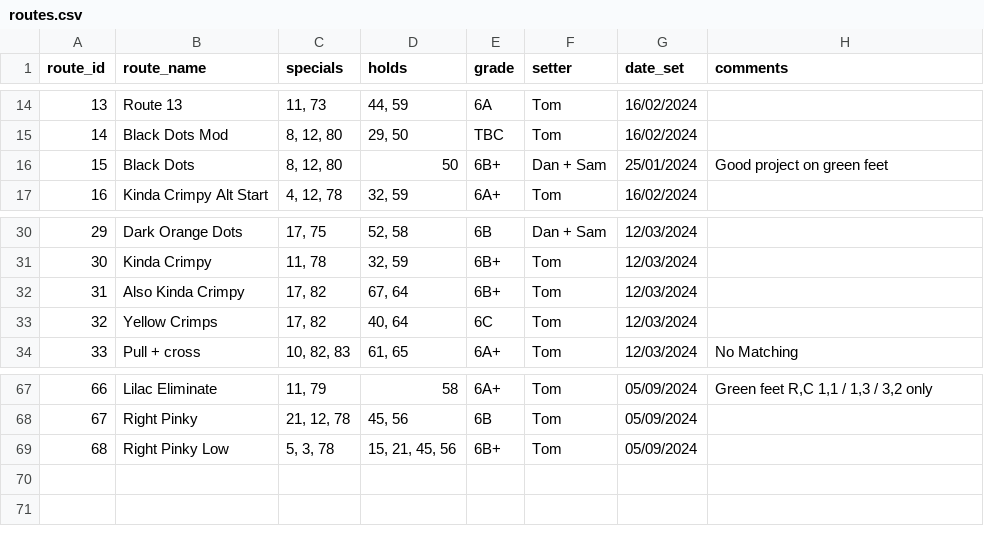
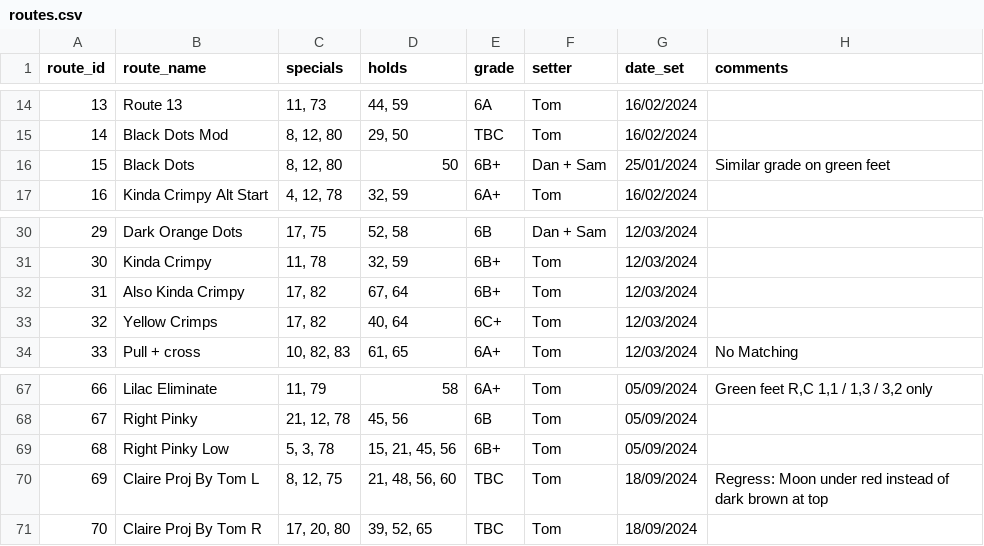
Before and after one commit to ceguest/climbing_app, a CSV file: static/routes.csv, drawn as a sheet; only a part is shown, gaps mark what is left out.

Commit message:
New routes + edits 18-09-2024

```diff
--- a/static/routes.csv
+++ b/static/routes.csv
@@ -15,3 +15,3 @@ route_id;route_name;specials;holds;grade;setter;date_set;comments
 14;Black Dots Mod;8, 12, 80;29, 50;TBC;Tom;16/02/2024;
-15;Black Dots;8, 12, 80;50;6B+;Dan + Sam;25/01/2024;Good project on green feet
+15;Black Dots;8, 12, 80;50;6B+;Dan + Sam;25/01/2024;Similar grade on green feet
 16;Kinda Crimpy Alt Start;4, 12, 78;32, 59;6A+;Tom;16/02/2024;
@@ -32,3 +32,3 @@ route_id;route_name;specials;holds;grade;setter;date_set;comments
 31;Also Kinda Crimpy;17, 82;67, 64;6B+;Tom;12/03/2024;
-32;Yellow Crimps;17, 82;40, 64;6C;Tom;12/03/2024;
+32;Yellow Crimps;17, 82;40, 64;6C+;Tom;12/03/2024;
 33;Pull + cross;10, 82, 83;61, 65;6A+;Tom;12/03/2024;No Matching
@@ -69 +69,3 @@ route_id;route_name;specials;holds;grade;setter;date_set;comments
 68;Right Pinky Low;5, 3, 78;15, 21, 45, 56;6B+;Tom;05/09/2024;
+69;Claire Proj By Tom L;8, 12, 75;21, 48, 56, 60;TBC;Tom;18/09/2024;Regress: Moon under red instead of dark brown at top
+70;Claire Proj By Tom R;17, 20, 80;39, 52, 65;TBC;Tom;18/09/2024;
```
